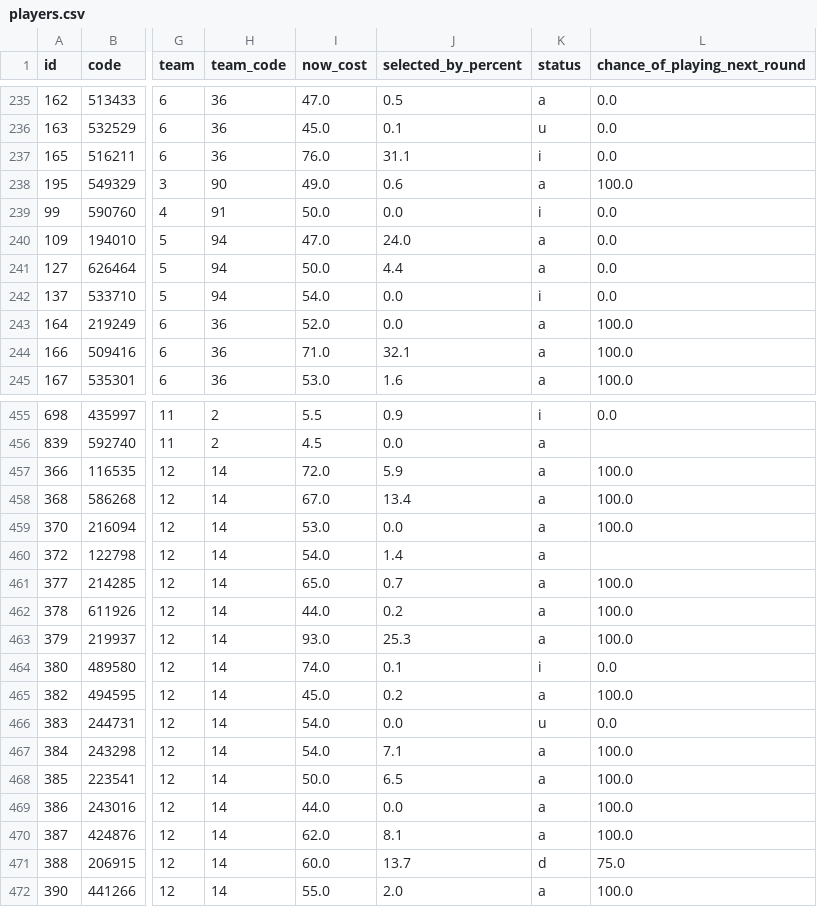
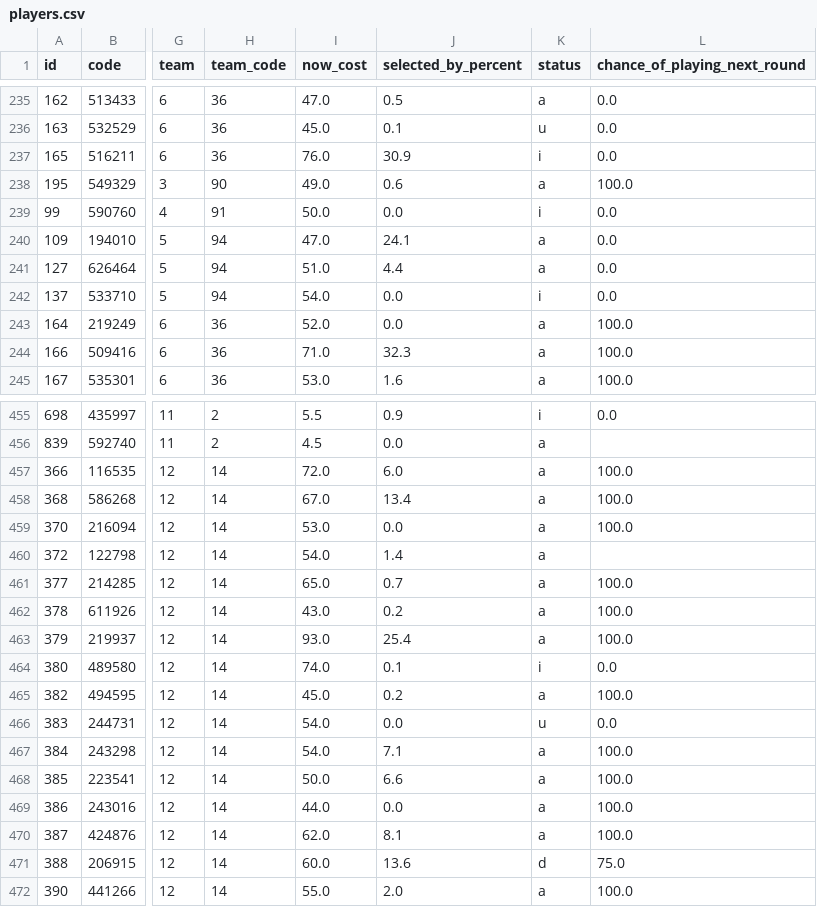
Before and after one commit to quocanhdayyy/footballmanager, a CSV file: data/players.csv, drawn as a sheet; only a part is shown, gaps mark what is left out; the diff covers the shown part only; the diff names each change by its address in the sheet, - before the commit and + after, or states it on an @@ line.

Commit message:
Pipeline run 2026-11-19 14:39 UTC

```diff
--- a/data/players.csv
+++ b/data/players.csv
-J237 (selected_by_percent): 31.1
+J237 (selected_by_percent): 30.9
-J240 (selected_by_percent): 24.0
+J240 (selected_by_percent): 24.1
-I241 (now_cost): 50.0
+I241 (now_cost): 51.0
-J244 (selected_by_percent): 32.1
+J244 (selected_by_percent): 32.3
-J457 (selected_by_percent): 5.9
+J457 (selected_by_percent): 6.0
-I462 (now_cost): 44.0
+I462 (now_cost): 43.0
-J463 (selected_by_percent): 25.3
+J463 (selected_by_percent): 25.4
-J468 (selected_by_percent): 6.5
+J468 (selected_by_percent): 6.6
-J471 (selected_by_percent): 13.7
+J471 (selected_by_percent): 13.6
```
Also changed, not shown: 36 edited cells elsewhere in this file.
